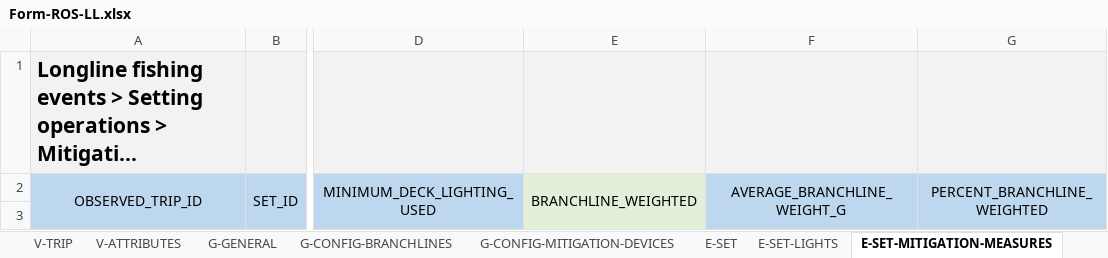
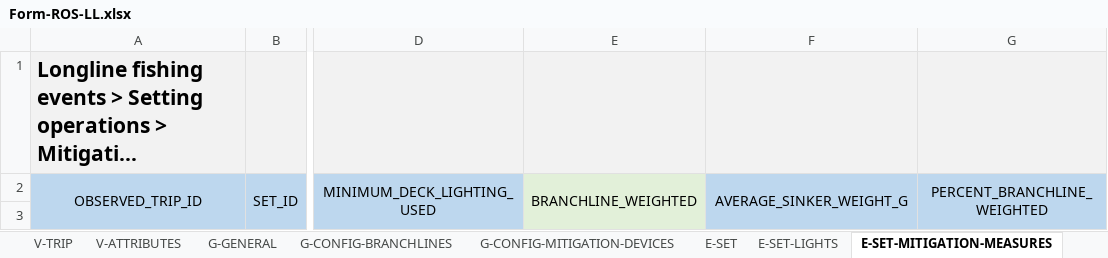
Before and after one commit to iotc-secretariat/iotc-reference-forms, an Excel workbook: form_reporting_templates/ros/Form-ROS-LL.xlsx, sheet E-SET-MITIGATION-MEASURES, drawn as a sheet; only a part is shown, gaps mark what is left out; long unchanged cells end in …; values as stored, in another font and other column widths than the file's, no borders; the diff names each change by its address in the sheet, - before the commit and + after, or states it on an @@ line.

```diff
--- a/form_reporting_templates/ros/Form-ROS-LL.xlsx (sheet E-SET-MITIGATION-MEASURES)
+++ b/form_reporting_templates/ros/Form-ROS-LL.xlsx (sheet E-SET-MITIGATION-MEASURES)
-F2: AVERAGE_BRANCHLINE_WEIGHT_G
+F2: AVERAGE_SINKER_WEIGHT_G
```
Also changed, not shown: sheet E-SET-TAG-DETAILS, sheet E-SET, 4 other files.
